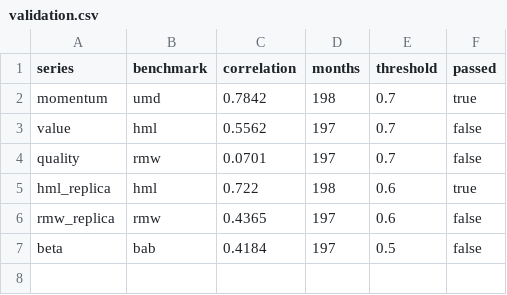
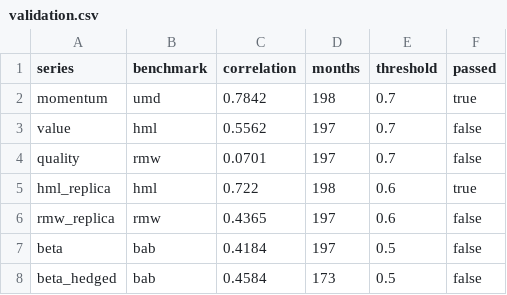
Before and after one commit to uty101/Cross-Sectional-Factor-Backtester, a CSV file: reports/validation.csv, drawn as a sheet; the diff names each change by its address in the sheet, - before the commit and + after, or states it on an @@ line.

```diff
--- a/reports/validation.csv
+++ b/reports/validation.csv
+row 8: beta_hedged | bab | 0.4584 | 173 | 0.5 | false
```
Also changed, not shown: 10 other files.
